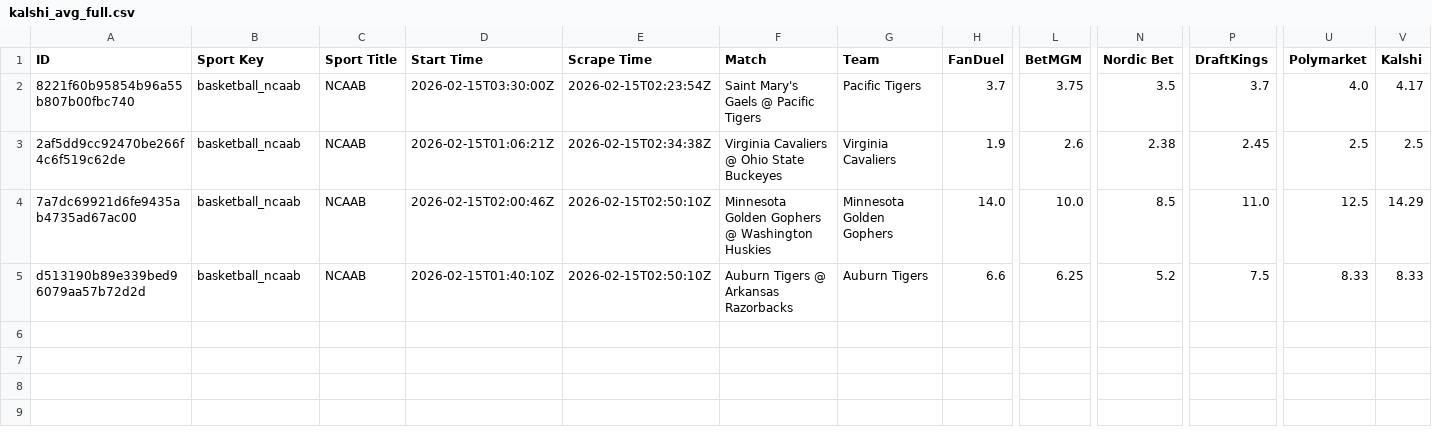
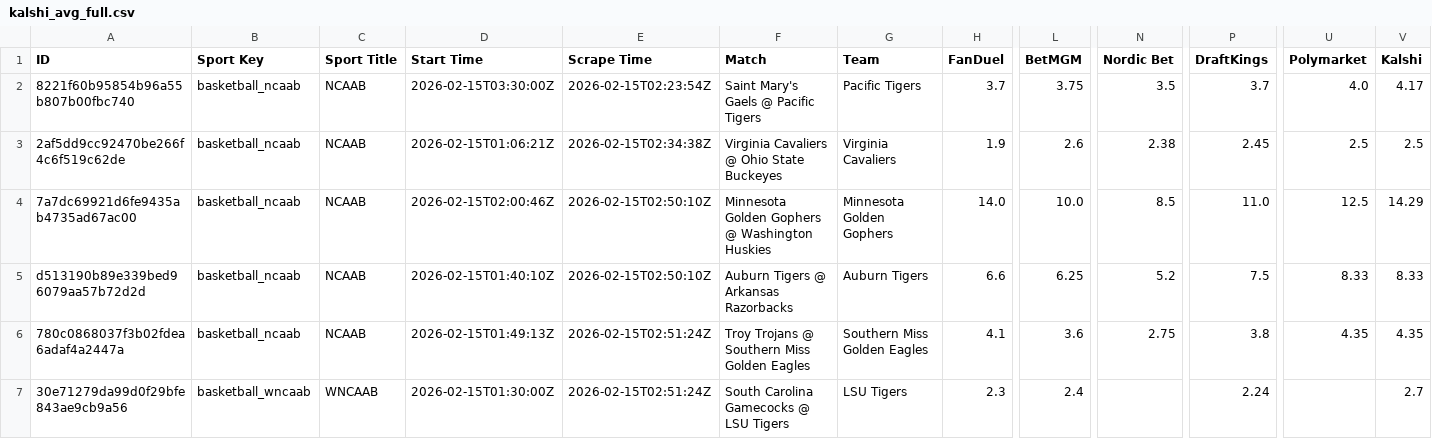
Before and after one commit to aqsmith02/paper-betting-tracker, a CSV file: data/kalshi/kalshi_avg_full.csv, drawn as a sheet; only a part is shown, gaps mark what is left out; rows hold the shown columns only; the diff names each change by its address in the sheet, - before the commit and + after, or states it on an @@ line.

Commit message:
New data run

```diff
--- a/data/kalshi/kalshi_avg_full.csv
+++ b/data/kalshi/kalshi_avg_full.csv
+row 6: 780c0868037f3b02fdea6adaf4a2447a | basketball_ncaab | NCAAB | 2026-02-15T01:49:13Z | 2026-02-15T02:51:24Z | Troy Trojans @ Southern Miss Golden Eagles | Southern Miss Golden Eagles | 4.1 | 3.6 | 2.75 | 3.8 | 4.35 | 4.35
+row 7: 30e71279da99d0f29bfe843ae9cb9a56 | basketball_wncaab | WNCAAB | 2026-02-15T01:30:00Z | 2026-02-15T02:51:24Z | South Carolina Gamecocks @ LSU Tigers | LSU Tigers | 2.3 | 2.4 |  | 2.24 |  | 2.7
```
Also changed, not shown: data/kalshi/kalshi_avg_minimal.csv, data/kalshi/kalshi_mod_zscore_full.csv, 7 other files.
